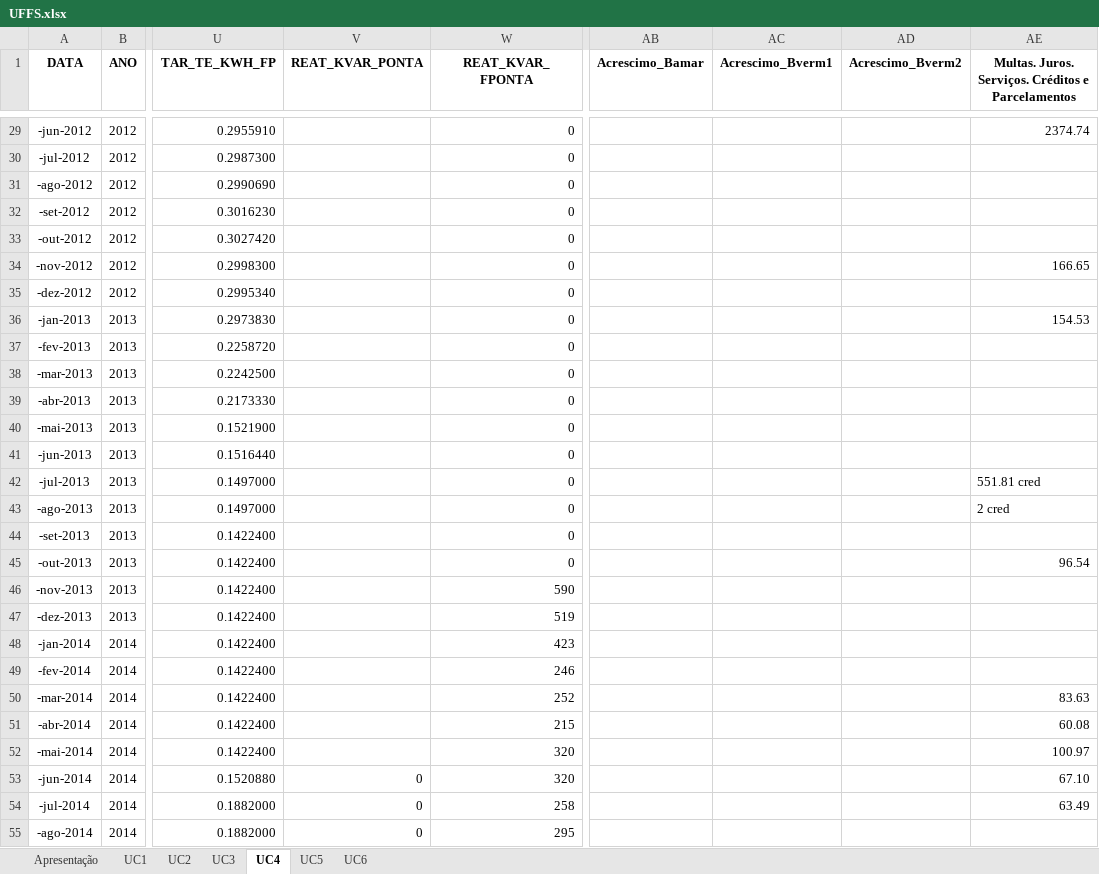
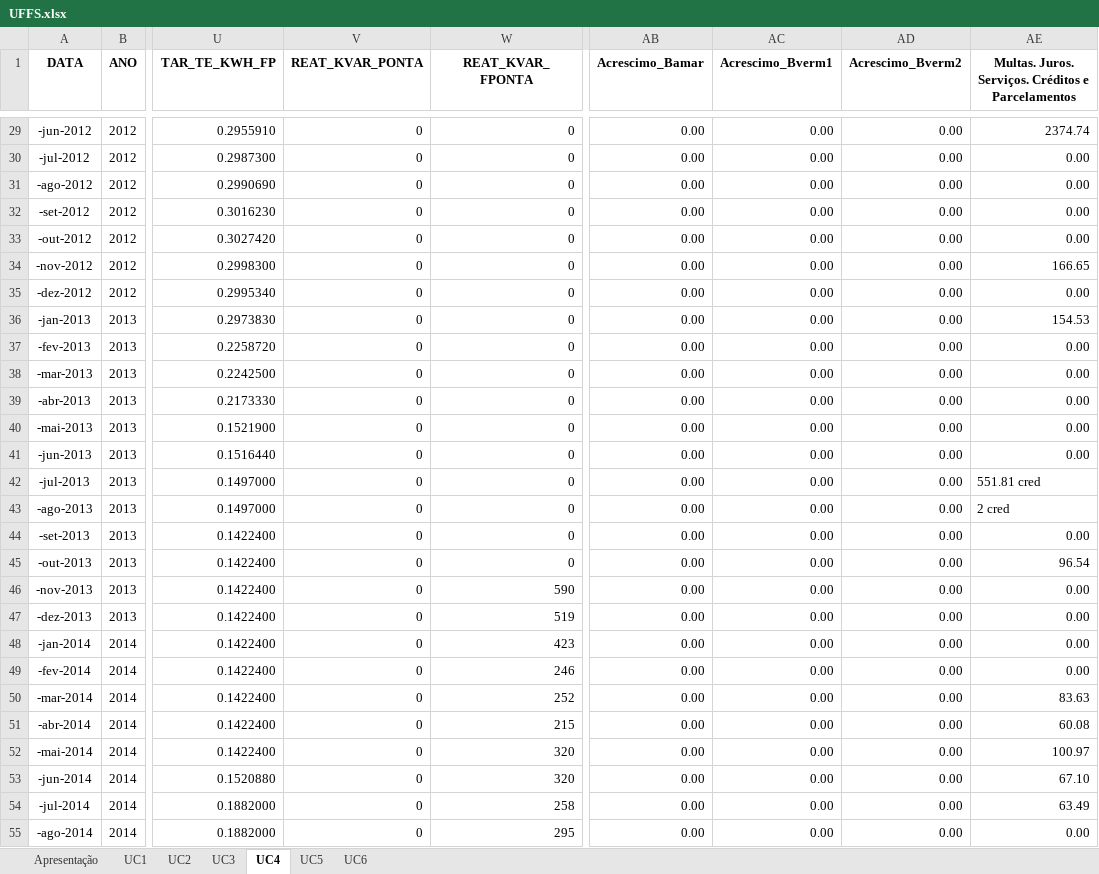
Before and after one commit to juliobento9131/IT304S_Aula_Byron, an Excel workbook: UFFS.xlsx, sheet UC4, drawn as a sheet; only a part is shown, gaps mark what is left out; values as stored, in another font and other column widths than the file's, no borders; charts and pictures and conditional formats not drawn; the diff covers the shown part only; the diff names each change by its address in the sheet, - before the commit and + after, or states it on an @@ line.

```diff
--- a/UFFS.xlsx (sheet UC4)
+++ b/UFFS.xlsx (sheet UC4)
-V29:V52 (REAT_KVAR_PONTA): (empty)
+V29:V52 (REAT_KVAR_PONTA): 0
-AB29:AB55 (Acrescimo_Bamar): (empty)
+AB29:AB55 (Acrescimo_Bamar): 0.00
-AC29:AC55 (Acrescimo_Bverm1): (empty)
+AC29:AC55 (Acrescimo_Bverm1): 0.00
-AD29:AD55 (Acrescimo_Bverm2): (empty)
+AD29:AD55 (Acrescimo_Bverm2): 0.00
-AE30:AE33: (empty)
+AE30:AE33: 0.00
-AE35: (empty)
+AE35: 0.00
-AE37:AE41: (empty)
+AE37:AE41: 0.00
-AE44: (empty)
+AE44: 0.00
-AE46:AE49: (empty)
+AE46:AE49: 0.00
-AE55: (empty)
+AE55: 0.00
```
Also changed, not shown: 322 edited cells elsewhere in this sheet, sheet UC2.
